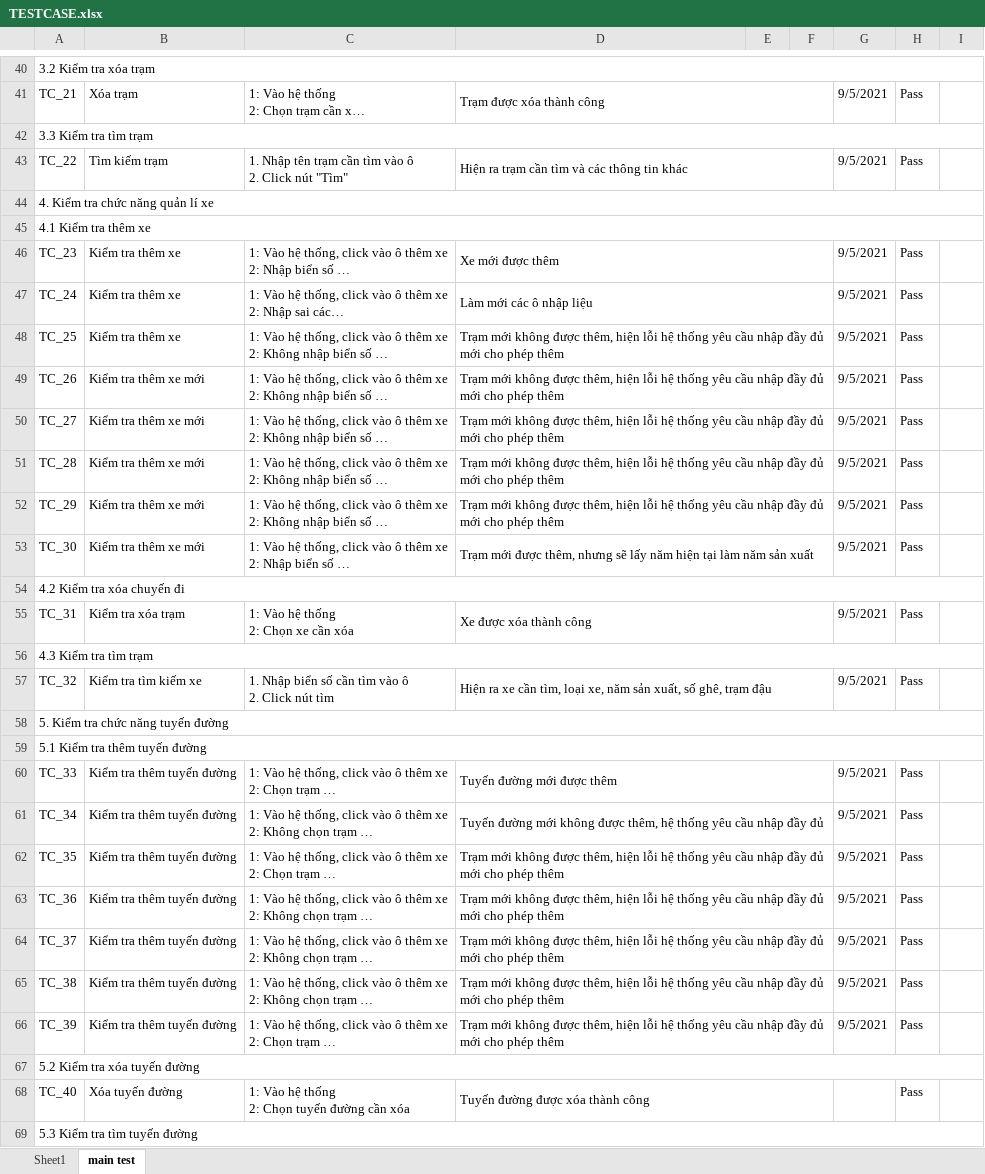
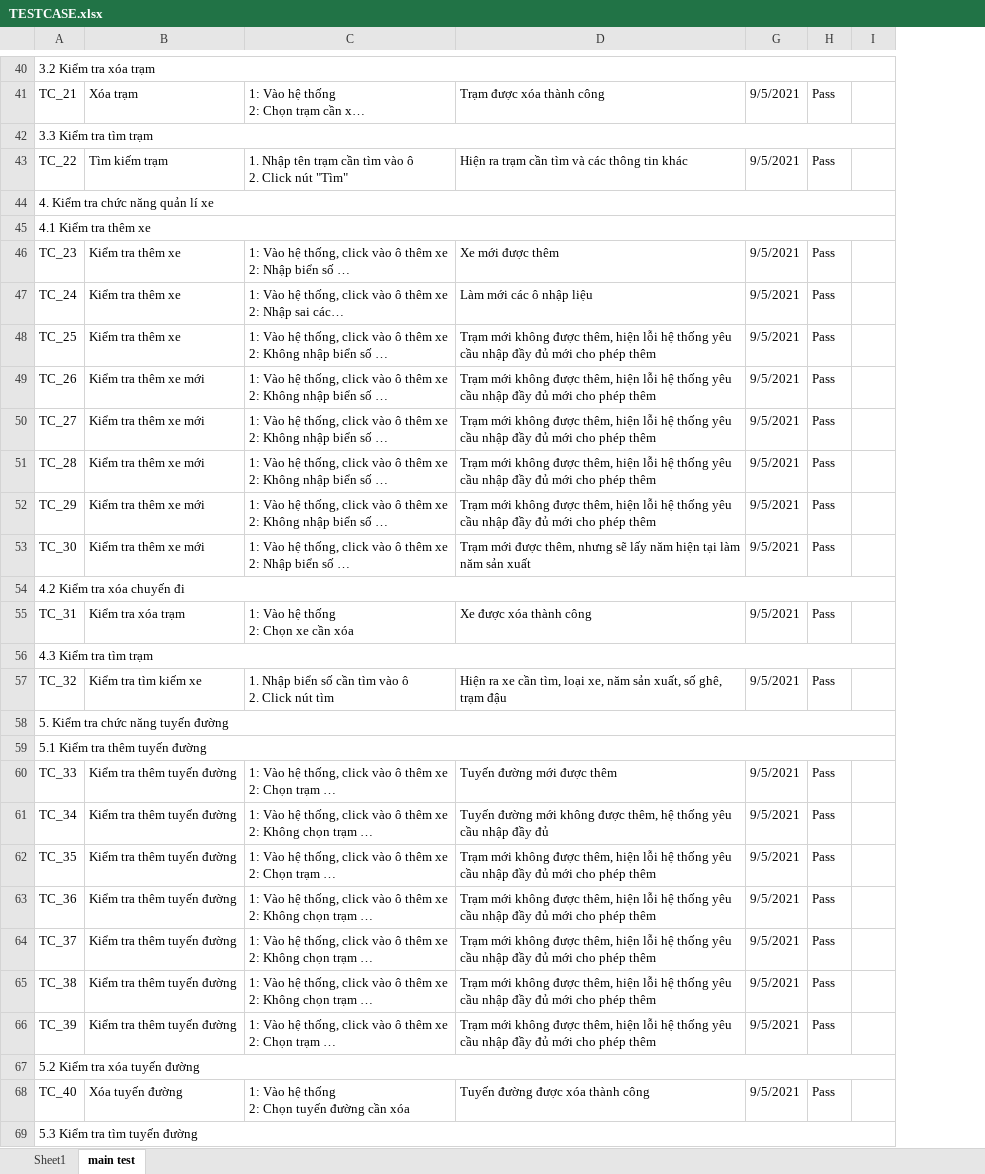
Before and after one commit to duytran0100/BusApp, an Excel workbook: TESTCASE.xlsx, sheet main test, drawn as a sheet; only a part is shown, gaps mark what is left out; long unchanged cells end in …; values as stored, in another font and other column widths than the file's, no cell formats; removed rows and columns are numbered as before the commit, all else as after; the diff covers the shown part only; the diff names each change by its address in the sheet, - before the commit and + after, or states it on an @@ line.

Commit message:
Update test file

```diff
--- a/TESTCASE.xlsx (sheet main test)
+++ b/TESTCASE.xlsx (sheet main test)
@@ column E hidden, empty @@
@@ column F hidden, empty @@
-D41:F41 merged
-D43:F43 merged
-D46:F46 merged
-D47:F47 merged
-D48:F48 merged
-D49:F49 merged
-D50:F50 merged
-D51:F51 merged
-D52:F52 merged
-D53:F53 merged
-D55:F55 merged
-D57:F57 merged
-D60:F60 merged
-D61:F61 merged
-D62:F62 merged
-D63:F63 merged
-D64:F64 merged
-D65:F65 merged
-D66:F66 merged
-D68:F68 merged
-G68: (empty)
+G68: 9/5/2021
```
Also changed, not shown: 9 added rows, 1 removed row, 30 edited cells and merged cells elsewhere in this sheet, cell formats, formulas that keep their value, 1 other file.
